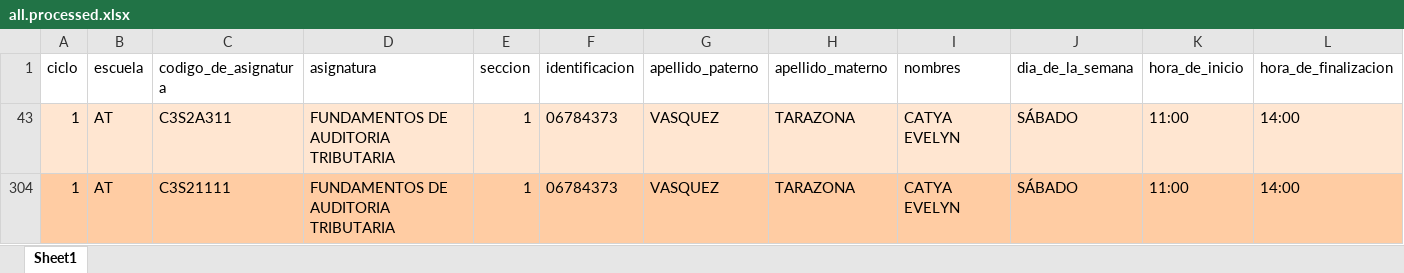
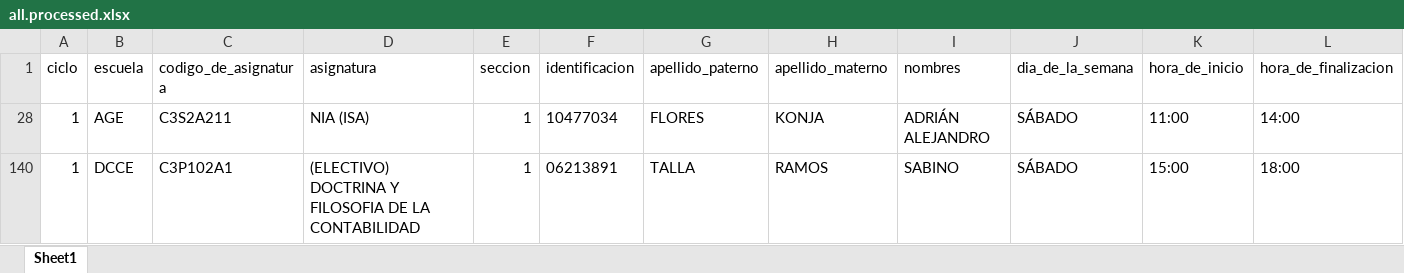
Before and after one commit to isaias-trujillo/fcc-horarios-y-matriculas-converter, an Excel workbook: data/horarios/all.processed.xlsx, sheet Sheet1, drawn as a sheet; only a part is shown; values as stored, in another font and other column widths than the file's, no borders; table styles not drawn; removed rows and columns are numbered as before the commit, all else as after; rows hold the shown columns only; the diff covers the shown part only; the diff names each change by its address in the sheet, - before the commit and + after, or states it on an @@ line.

```diff
--- a/data/horarios/all.processed.xlsx (sheet Sheet1)
+++ b/data/horarios/all.processed.xlsx (sheet Sheet1)
-A28:L28 fill: #FFE6D1
+A28:L28 fill: none
-B28 (escuela): AT
+B28 (escuela): AGE
-C28 (codigo_de_asignatura): C3S2A311
+C28 (codigo_de_asignatura): C3S2A211
-D28 (asignatura): FUNDAMENTOS DE AUDITORIA TRIBUTARIA
+D28 (asignatura): NIA (ISA)
-F28 (identificacion): 06784373
+F28 (identificacion): 10477034
-G28 (apellido_paterno): VASQUEZ
+G28 (apellido_paterno): FLORES
-H28 (apellido_materno): TARAZONA
+H28 (apellido_materno): KONJA
-I28 (nombres): CATYA EVELYN
+I28 (nombres): ADRIÁN ALEJANDRO
@@ row 304 hidden: 1 | AT | C3S21111 | FUNDAMENTOS DE AUDITORIA TRIBUTARIA | 1 | 06784373 | VASQUEZ | TARAZONA | CATYA EVELYN | SÁBADO | 11:00 | 14:00 @@
+row 140: 1 | DCCE | C3P102A1 | (ELECTIVO) DOCTRINA Y FILOSOFIA DE LA CONTABILIDAD | 1 | 06213891 | TALLA | RAMOS | SABINO | SÁBADO | 15:00 | 18:00
```
Also changed, not shown: cell formats elsewhere in this sheet, hidden cells, 1 other file.
